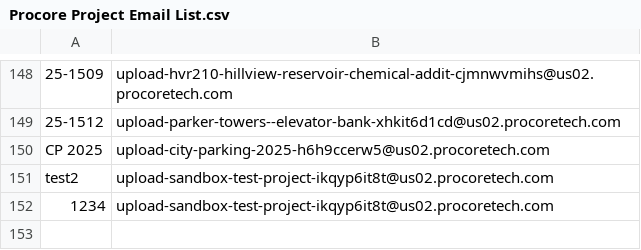
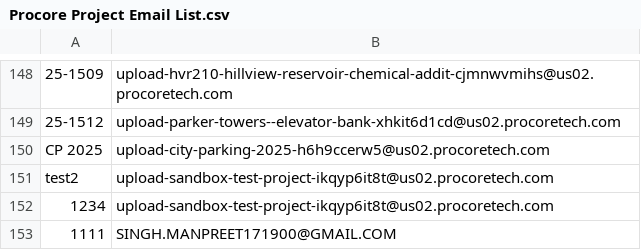
Before and after one commit to manpreet171/Procore-Upload, a CSV file: Procore Project Email List.csv, drawn as a sheet; only a part is shown, gaps mark what is left out.

Commit message:
Added project 1111

```diff
--- a/Procore Project Email List.csv
+++ b/Procore Project Email List.csv
@@ -152 +152,2 @@ test2,upload-sandbox-test-project-ikqyp6it8t@us02.procoretech.com
 1234,upload-sandbox-test-project-ikqyp6it8t@us02.procoretech.com
+1111,SINGH.MANPREET171900@GMAIL.COM
```
